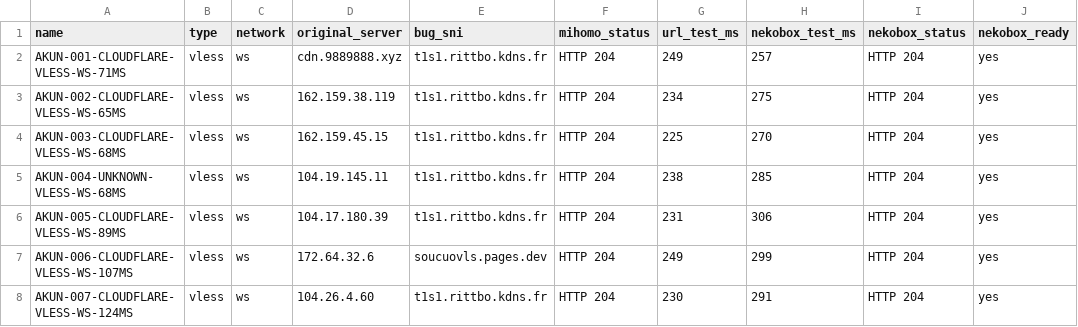
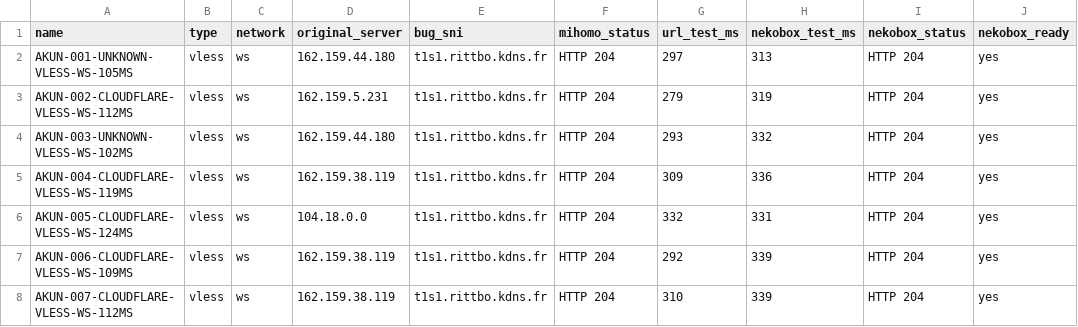
Before and after one commit to adiorany3/ConvertYAML, a CSV file: nekobox_test_report.csv, drawn as a sheet; only a part is shown; the diff covers the shown part only.

```diff
--- a/nekobox_test_report.csv
+++ b/nekobox_test_report.csv
@@ -1,8 +1,8 @@
 name,type,network,original_server,bug_sni,mihomo_status,url_test_ms,nekobox_test_ms,nekobox_status,nekobox_ready
-AKUN-001-CLOUDFLARE-VLESS-WS-71MS,vless,ws,cdn.9889888.xyz,t1s1.rittbo.kdns.fr,HTTP 204,249,257,HTTP 204,yes
-AKUN-002-CLOUDFLARE-VLESS-WS-65MS,vless,ws,162.159.38.119,t1s1.rittbo.kdns.fr,HTTP 204,234,275,HTTP 204,yes
-AKUN-003-CLOUDFLARE-VLESS-WS-68MS,vless,ws,162.159.45.15,t1s1.rittbo.kdns.fr,HTTP 204,225,270,HTTP 204,yes
-AKUN-004-UNKNOWN-VLESS-WS-68MS,vless,ws,104.19.145.11,t1s1.rittbo.kdns.fr,HTTP 204,238,285,HTTP 204,yes
-AKUN-005-CLOUDFLARE-VLESS-WS-89MS,vless,ws,104.17.180.39,t1s1.rittbo.kdns.fr,HTTP 204,231,306,HTTP 204,yes
-AKUN-006-CLOUDFLARE-VLESS-WS-107MS,vless,ws,172.64.32.6,soucuovls.pages.dev,HTTP 204,249,299,HTTP 204,yes
-AKUN-007-CLOUDFLARE-VLESS-WS-124MS,vless,ws,104.26.4.60,t1s1.rittbo.kdns.fr,HTTP 204,230,291,HTTP 204,yes
+AKUN-001-UNKNOWN-VLESS-WS-105MS,vless,ws,162.159.44.180,t1s1.rittbo.kdns.fr,HTTP 204,297,313,HTTP 204,yes
+AKUN-002-CLOUDFLARE-VLESS-WS-112MS,vless,ws,162.159.5.231,t1s1.rittbo.kdns.fr,HTTP 204,279,319,HTTP 204,yes
+AKUN-003-UNKNOWN-VLESS-WS-102MS,vless,ws,162.159.44.180,t1s1.rittbo.kdns.fr,HTTP 204,293,332,HTTP 204,yes
+AKUN-004-CLOUDFLARE-VLESS-WS-119MS,vless,ws,162.159.38.119,t1s1.rittbo.kdns.fr,HTTP 204,309,336,HTTP 204,yes
+AKUN-005-CLOUDFLARE-VLESS-WS-124MS,vless,ws,104.18.0.0,t1s1.rittbo.kdns.fr,HTTP 204,332,331,HTTP 204,yes
+AKUN-006-CLOUDFLARE-VLESS-WS-109MS,vless,ws,162.159.38.119,t1s1.rittbo.kdns.fr,HTTP 204,292,339,HTTP 204,yes
+AKUN-007-CLOUDFLARE-VLESS-WS-112MS,vless,ws,162.159.38.119,t1s1.rittbo.kdns.fr,HTTP 204,310,339,HTTP 204,yes
```
Also changed, not shown: 1 removed row and 14 edited cells elsewhere in this file, openclash_auto_report.csv, urltest_report.csv, 10 other files.
